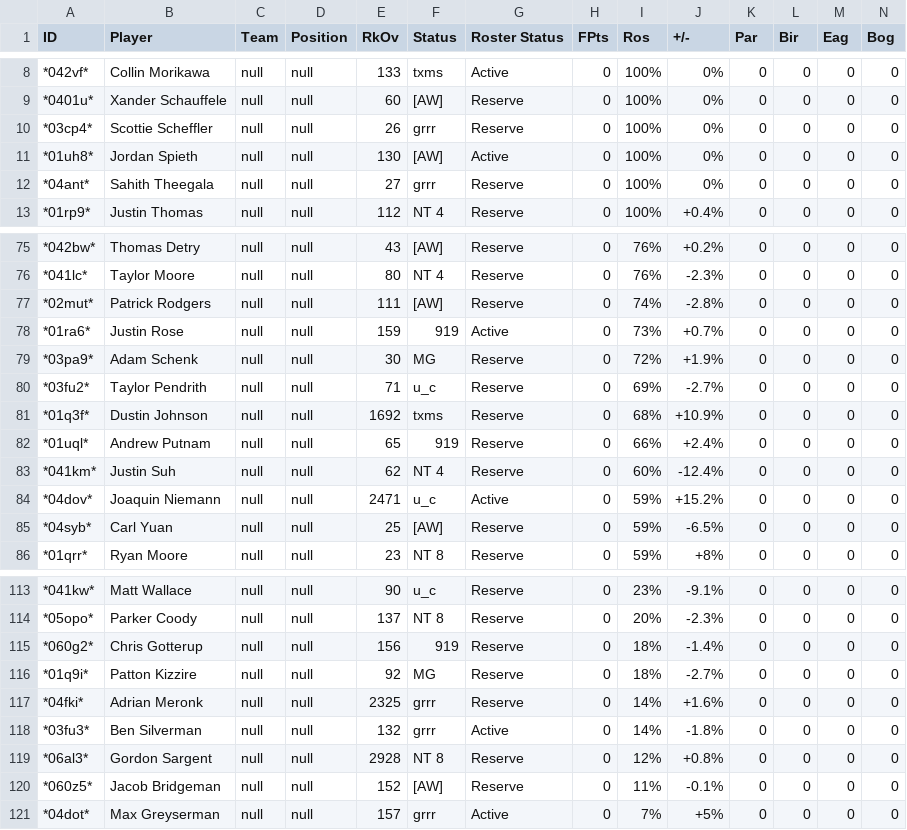
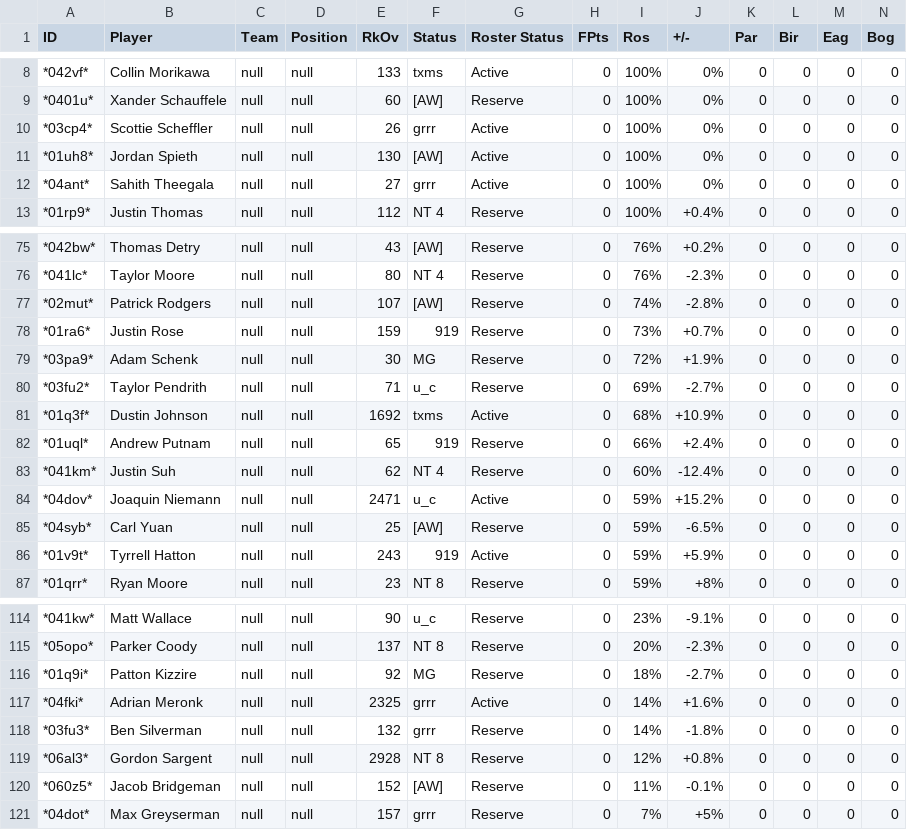
Before and after one commit to mikejackson35/fantrax, a CSV file: week.csv, drawn as a sheet; only a part is shown, gaps mark what is left out; removed rows and columns are numbered as before the commit, all else as after; rows hold the shown columns only; the diff covers the shown part only; the diff names each change by its address in the sheet, - before the commit and + after, or states it on an @@ line.

```diff
--- a/week.csv
+++ b/week.csv
-G10 (Roster Status): Reserve
+G10 (Roster Status): Active
-G12 (Roster Status): Reserve
+G12 (Roster Status): Active
-E77 (RkOv): 111
+E77 (RkOv): 107
-G78 (Roster Status): Active
+G78 (Roster Status): Reserve
-G81 (Roster Status): Reserve
+G81 (Roster Status): Active
+row 86: *01v9t* | Tyrrell Hatton | null | null | 243 | 919 | Active | 0 | 59% | +5.9% | 0 | 0 | 0 | 0
-row 115: *060g2* | Chris Gotterup | null | null | 156 | 919 | Reserve | 0 | 18% | -1.4% | 0 | 0 | 0 | 0
-G117 (Roster Status): Reserve
+G117 (Roster Status): Active
-G118 (Roster Status): Active
+G118 (Roster Status): Reserve
-G121 (Roster Status): Active
+G121 (Roster Status): Reserve
```
Also changed, not shown: 16 edited cells elsewhere in this file, available.csv, 1 other file.
